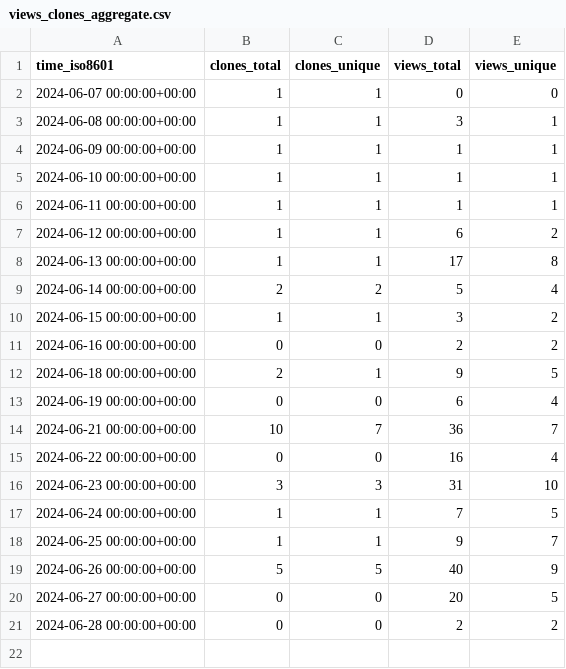
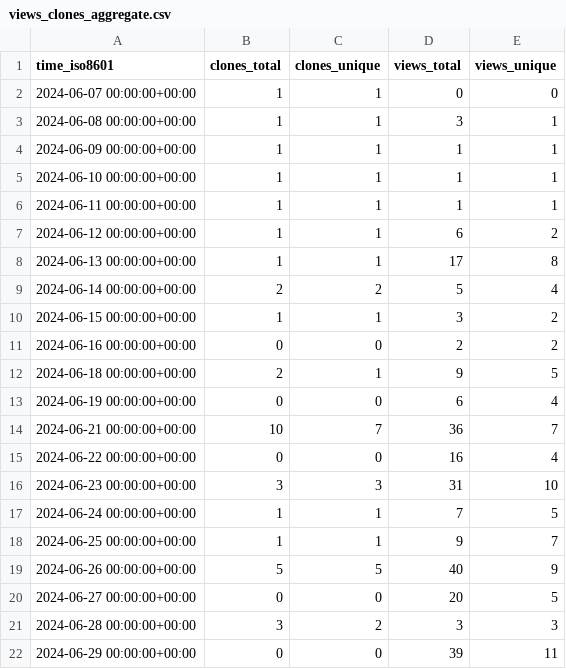
Before and after one commit to professional-tnt/email-tnt, a CSV file: professional-tnt/email-tnt/ghrs-data/views_clones_aggregate.csv, drawn as a sheet.

```diff
--- a/professional-tnt/email-tnt/ghrs-data/views_clones_aggregate.csv
+++ b/professional-tnt/email-tnt/ghrs-data/views_clones_aggregate.csv
@@ -20,2 +20,3 @@ time_iso8601,clones_total,clones_unique,views_total,views_unique
 2024-06-27 00:00:00+00:00,0,0,20,5
-2024-06-28 00:00:00+00:00,0,0,2,2
+2024-06-28 00:00:00+00:00,3,2,3,3
+2024-06-29 00:00:00+00:00,0,0,39,11
```
Also changed, not shown: 1 other file.
